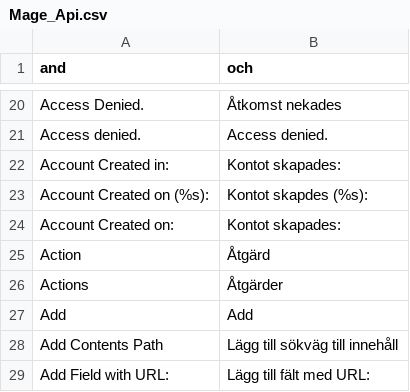
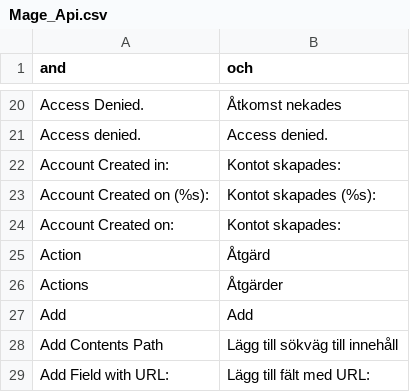
Before and after one commit to madepeople/magento-sv_SE, a CSV file: locale/sv_SE/Mage_Api.csv, drawn as a sheet; only a part is shown, gaps mark what is left out.

Commit message:
skapdes -> skapades

```diff
--- a/locale/sv_SE/Mage_Api.csv
+++ b/locale/sv_SE/Mage_Api.csv
@@ -22,3 +22,3 @@
 "Account Created in:","Kontot skapades:"
-"Account Created on (%s):","Kontot skapdes (%s):"
+"Account Created on (%s):","Kontot skapades (%s):"
 "Account Created on:","Kontot skapades:"
```
